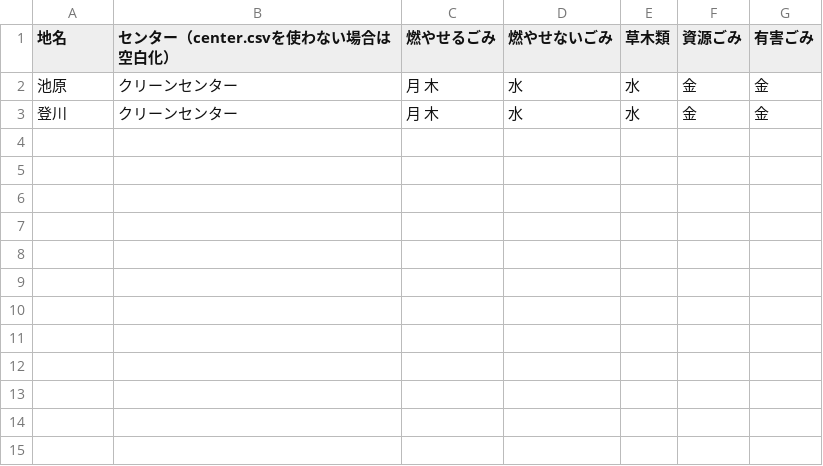
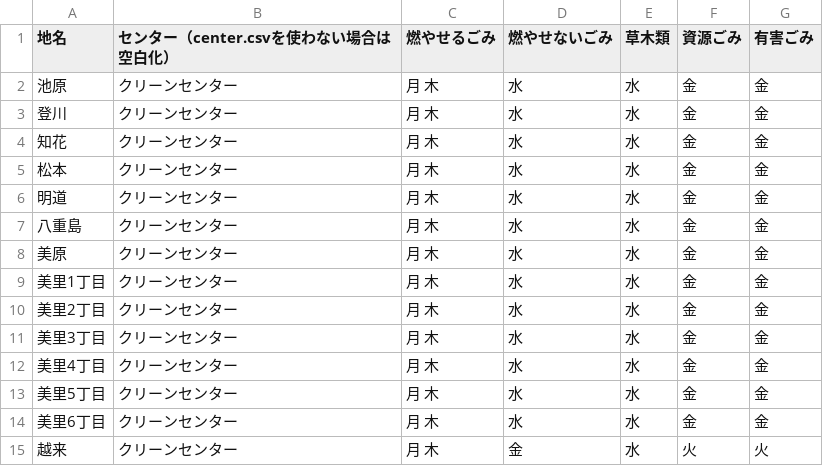
Before and after one commit to 5374-for-Okinawa/5374, a CSV file: data/area_days.csv, drawn as a sheet.

Commit message:
Update area_days.csv

```diff
--- a/data/area_days.csv
+++ b/data/area_days.csv
@@ -3 +3,13 @@
 登川,クリーンセンター,月 木,水,水,金,金
+知花,クリーンセンター,月 木,水,水,金,金
+松本,クリーンセンター,月 木,水,水,金,金
+明道,クリーンセンター,月 木,水,水,金,金
+八重島,クリーンセンター,月 木,水,水,金,金
+美原,クリーンセンター,月 木,水,水,金,金
+美里1丁目,クリーンセンター,月 木,水,水,金,金
+美里2丁目,クリーンセンター,月 木,水,水,金,金
+美里3丁目,クリーンセンター,月 木,水,水,金,金
+美里4丁目,クリーンセンター,月 木,水,水,金,金
+美里5丁目,クリーンセンター,月 木,水,水,金,金
+美里6丁目,クリーンセンター,月 木,水,水,金,金
+越来,クリーンセンター,月 木,金,水,火,火
```
